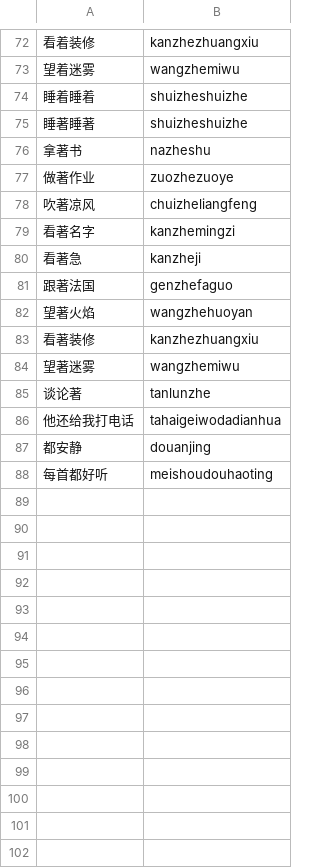
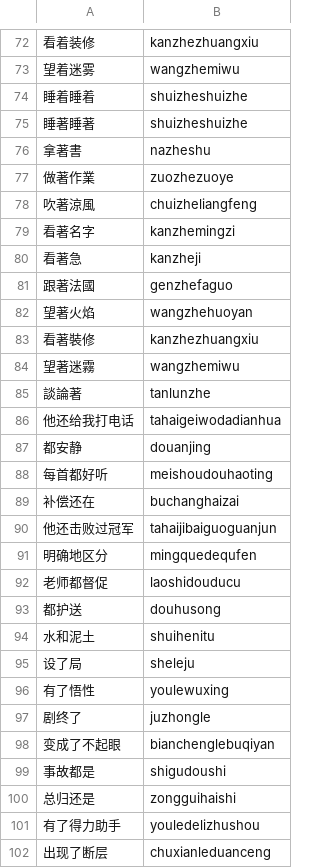
Before and after one commit to 11xx/muzaiten, a TSV file: tools/fold-sweep-phrases.tsv, drawn as a sheet; only a part is shown, gaps mark what is left out.

```diff
--- a/tools/fold-sweep-phrases.tsv
+++ b/tools/fold-sweep-phrases.tsv
@@ -75,12 +75,12 @@
 睡著睡著	shuizheshuizhe
-拿著书	nazheshu
-做著作业	zuozhezuoye
-吹著凉风	chuizheliangfeng
+拿著書	nazheshu
+做著作業	zuozhezuoye
+吹著涼風	chuizheliangfeng
 看著名字	kanzhemingzi
 看著急	kanzheji
-跟著法国	genzhefaguo
+跟著法國	genzhefaguo
 望著火焰	wangzhehuoyan
-看著装修	kanzhezhuangxiu
-望著迷雾	wangzhemiwu
-谈论著	tanlunzhe
+看著裝修	kanzhezhuangxiu
+望著迷霧	wangzhemiwu
+談論著	tanlunzhe
 他还给我打电话	tahaigeiwodadianhua
@@ -88 +88,15 @@
 每首都好听	meishoudouhaoting
+补偿还在	buchanghaizai
+他还击败过冠军	tahaijibaiguoguanjun
+明确地区分	mingquedequfen
+老师都督促	laoshidouducu
+都护送	douhusong
+水和泥土	shuihenitu
+设了局	sheleju
+有了悟性	youlewuxing
+剧终了	juzhongle
+变成了不起眼	bianchenglebuqiyan
+事故都是	shigudoushi
+总归还是	zongguihaishi
+有了得力助手	youledelizhushou
+出现了断层	chuxianleduanceng
```
Also changed, not shown: src/search/fold/tables/han/words.tsv, tools/fold-han-reviewed.tsv, 1 other file.
